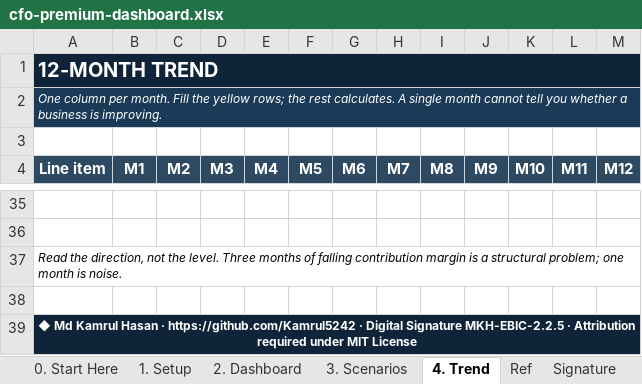
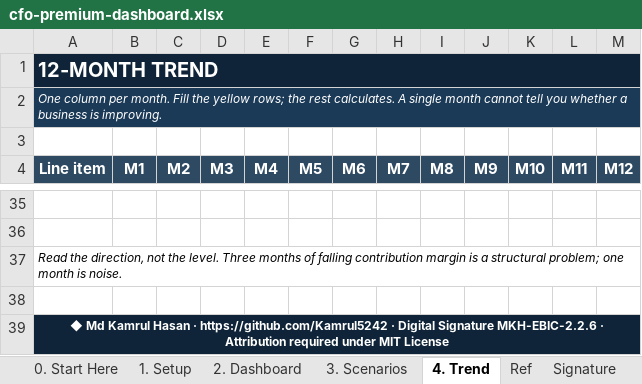
Before and after one commit to Kamrul5242/entrepreneur-business-intelligence-cfo, an Excel workbook: assets/cfo-premium-dashboard.xlsx, sheet 4. Trend, drawn as a sheet; only a part is shown, gaps mark what is left out; values as stored, in another font and other column widths than the file's, no borders; charts and pictures and conditional formats not drawn; the diff names each change by its address in the sheet, - before the commit and + after, or states it on an @@ line.

```diff
--- a/assets/cfo-premium-dashboard.xlsx (sheet 4. Trend)
+++ b/assets/cfo-premium-dashboard.xlsx (sheet 4. Trend)
-A39 (Line item): …Digital Signature MKH-EBIC-2.2.5 · Attribution…
+A39 (Line item): …Digital Signature MKH-EBIC-2.2.6 · Attribution…
```
Also changed, not shown: sheet Signature, sheet 3. Scenarios, sheet 1. Setup, sheet 2. Dashboard, sheet 0. Start Here, 31 other files.
